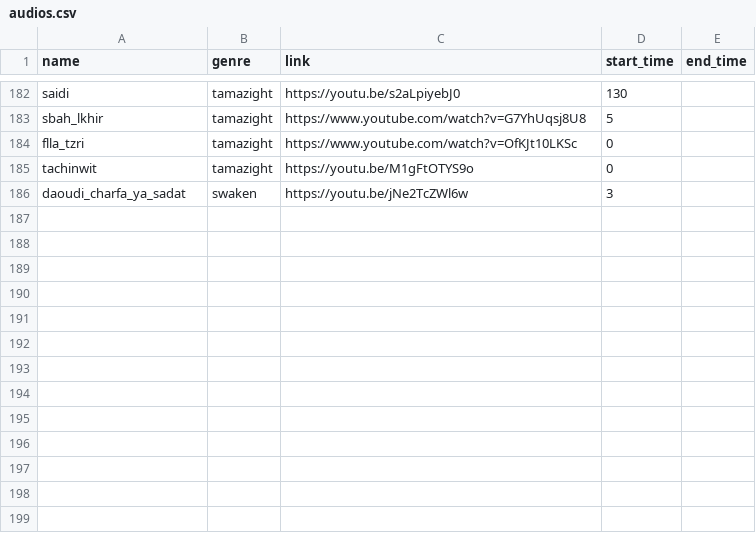
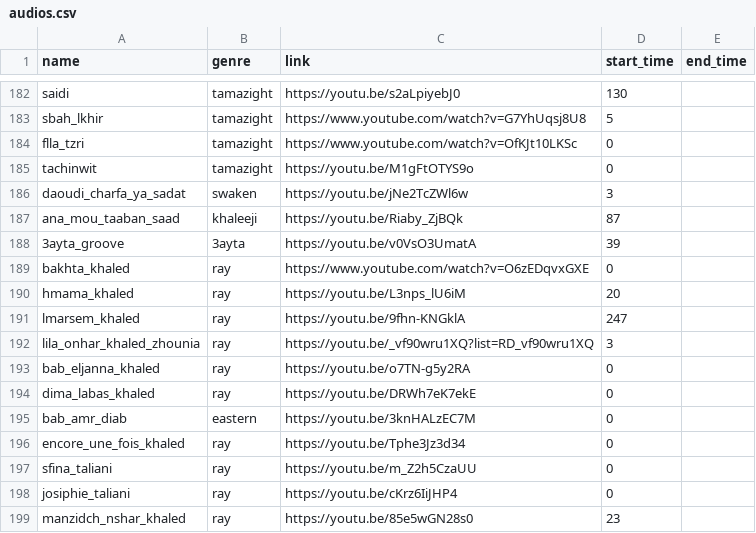
Before and after one commit to elhachimi-ch/personal_website, a CSV file: assets/data/audios.csv, drawn as a sheet; only a part is shown, gaps mark what is left out.

```diff
--- a/assets/data/audios.csv
+++ b/assets/data/audios.csv
@@ -186 +186,14 @@ tachinwit,tamazight,https://youtu.be/M1gFtOTYS9o,0,,
 daoudi_charfa_ya_sadat,swaken,https://youtu.be/jNe2TcZWl6w,3,,
+ana_mou_taaban_saad,khaleeji,https://youtu.be/Riaby_ZjBQk,87,,
+3ayta_groove,3ayta,https://youtu.be/v0VsO3UmatA,39,,
+bakhta_khaled,ray,https://www.youtube.com/watch?v=O6zEDqvxGXE,0,,
+hmama_khaled,ray,https://youtu.be/L3nps_lU6iM,20,,
+lmarsem_khaled,ray,https://youtu.be/9fhn-KNGklA,247,,
+lila_onhar_khaled_zhounia,ray,https://youtu.be/_vf90wru1XQ?list=RD_vf90wru1XQ,3,,
+bab_eljanna_khaled,ray,https://youtu.be/o7TN-g5y2RA,0,,
+dima_labas_khaled,ray,https://youtu.be/DRWh7eK7ekE,0,,
+bab_amr_diab,eastern,https://youtu.be/3knHALzEC7M,0,,
+encore_une_fois_khaled,ray,https://youtu.be/Tphe3Jz3d34,0,,
+sfina_taliani,ray,https://youtu.be/m_Z2h5CzaUU,0,,
+josiphie_taliani,ray,https://youtu.be/cKrz6IiJHP4,0,,
+manzidch_nshar_khaled,ray,https://youtu.be/85e5wGN28s0,23,,
```
Also changed, not shown: 1 other file.
